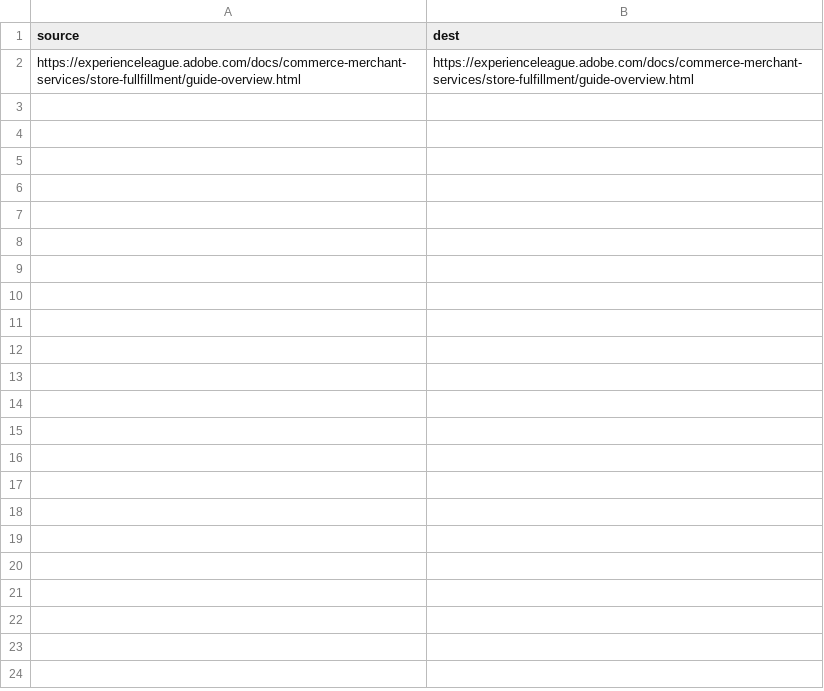
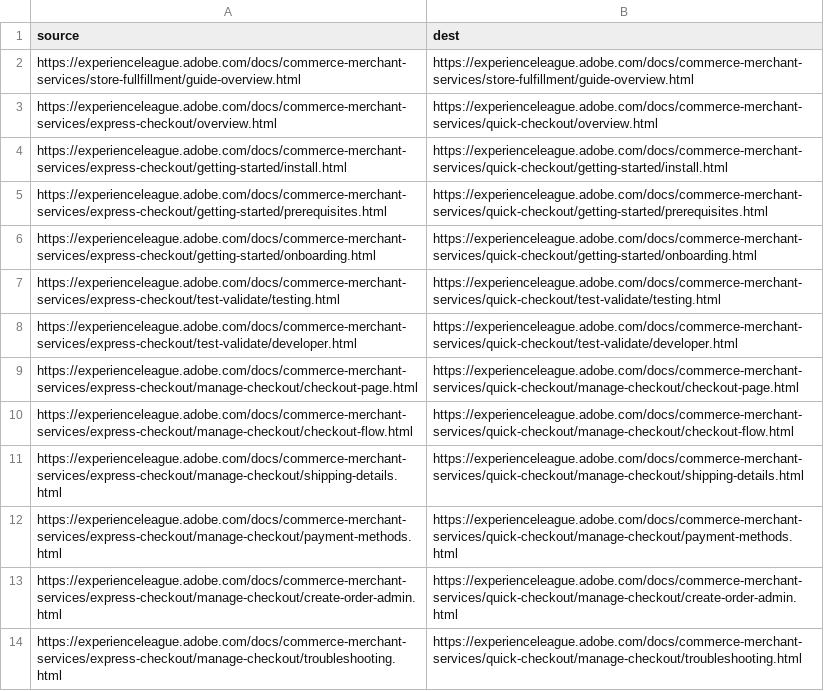
Before and after one commit to AdobeDocs/commerce-merchant-services.zh-Hans, a CSV file: redirects.csv, drawn as a sheet; the diff names each change by its address in the sheet, - before the commit and + after, or states it on an @@ line.

```diff
--- a/redirects.csv
+++ b/redirects.csv
+row 3: https://experienceleague.adobe.com/docs/commerce-merchant-services/express-checkout/overview.html | https://experienceleague.adobe.com/docs/commerce-merchant-services/quick-checkout/overview.html
+row 4: https://experienceleague.adobe.com/docs/commerce-merchant-services/express-checkout/getting-started/install.html | https://experienceleague.adobe.com/docs/commerce-merchant-services/quick-checkout/getting-started/install.html
+row 5: https://experienceleague.adobe.com/docs/commerce-merchant-services/express-checkout/getting-started/prerequisites.html | https://experienceleague.adobe.com/docs/commerce-merchant-services/quick-checkout/getting-started/prerequisites.html
+row 6: https://experienceleague.adobe.com/docs/commerce-merchant-services/express-checkout/getting-started/onboarding.html | https://experienceleague.adobe.com/docs/commerce-merchant-services/quick-checkout/getting-started/onboarding.html
+row 7: https://experienceleague.adobe.com/docs/commerce-merchant-services/express-checkout/test-validate/testing.html | https://experienceleague.adobe.com/docs/commerce-merchant-services/quick-checkout/test-validate/testing.html
+row 8: https://experienceleague.adobe.com/docs/commerce-merchant-services/express-checkout/test-validate/developer.html | https://experienceleague.adobe.com/docs/commerce-merchant-services/quick-checkout/test-validate/developer.html
+row 9: https://experienceleague.adobe.com/docs/commerce-merchant-services/express-checkout/manage-checkout/checkout-page.html | https://experienceleague.adobe.com/docs/commerce-merchant-services/quick-checkout/manage-checkout/checkout-page.html
+row 10: https://experienceleague.adobe.com/docs/commerce-merchant-services/express-checkout/manage-checkout/checkout-flow.html | https://experienceleague.adobe.com/docs/commerce-merchant-services/quick-checkout/manage-checkout/checkout-flow.html
+row 11: https://experienceleague.adobe.com/docs/commerce-merchant-services/express-checkout/manage-checkout/shipping-details.html | https://experienceleague.adobe.com/docs/commerce-merchant-services/quick-checkout/manage-checkout/shipping-details.html
+row 12: https://experienceleague.adobe.com/docs/commerce-merchant-services/express-checkout/manage-checkout/payment-methods.html | https://experienceleague.adobe.com/docs/commerce-merchant-services/quick-checkout/manage-checkout/payment-methods.html
+row 13: https://experienceleague.adobe.com/docs/commerce-merchant-services/express-checkout/manage-checkout/create-order-admin.html | https://experienceleague.adobe.com/docs/commerce-merchant-services/quick-checkout/manage-checkout/create-order-admin.html
+row 14: https://experienceleague.adobe.com/docs/commerce-merchant-services/express-checkout/manage-checkout/troubleshooting.html | https://experienceleague.adobe.com/docs/commerce-merchant-services/quick-checkout/manage-checkout/troubleshooting.html
```
Also changed, not shown: 8 other files.
